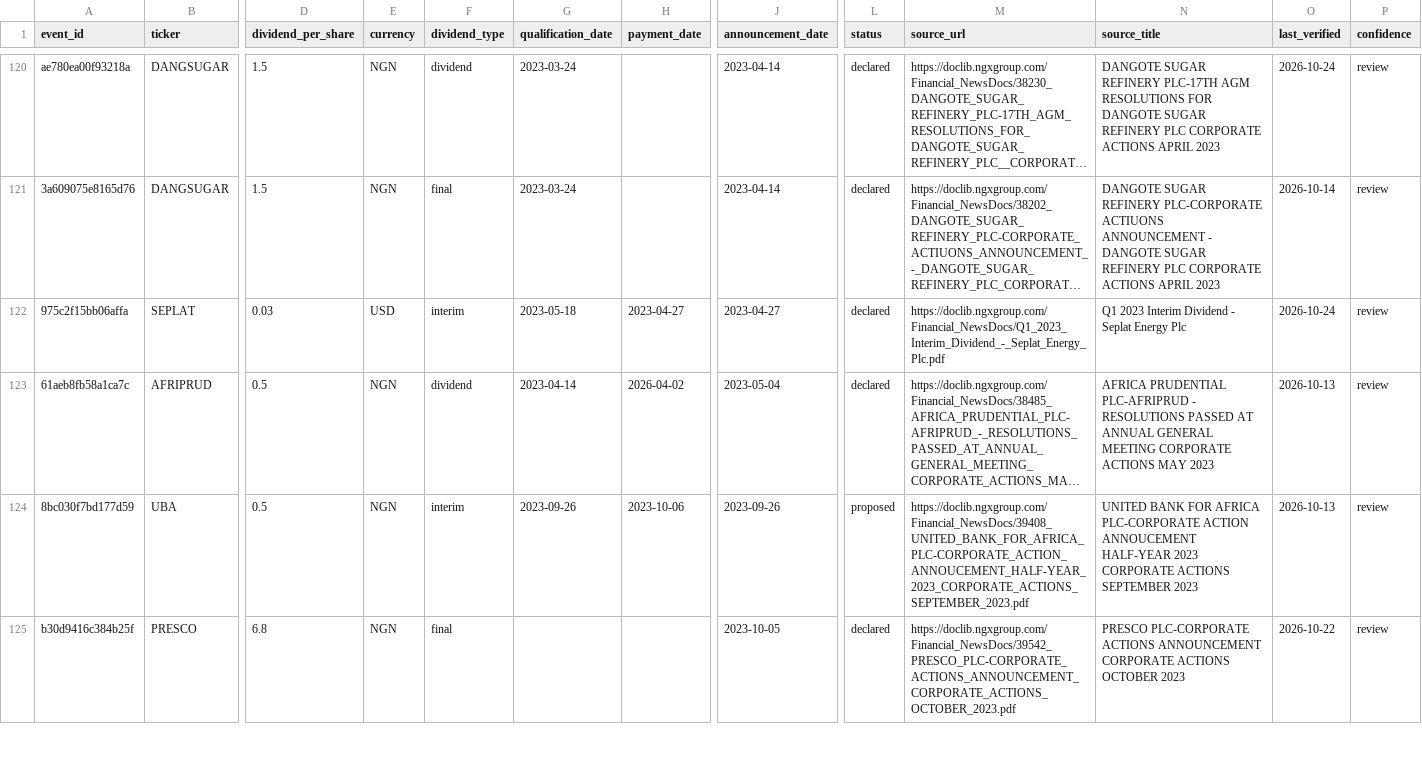
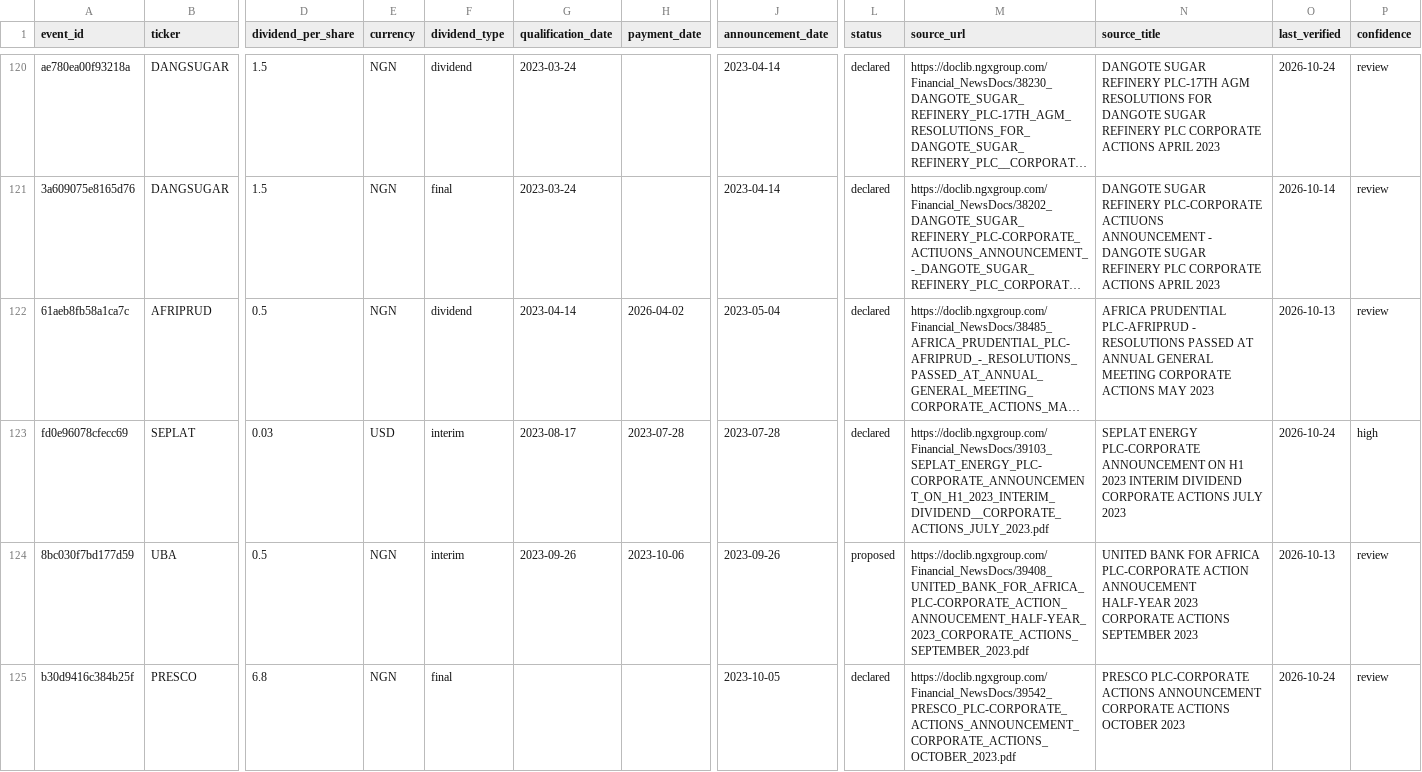
Before and after one commit to osargrrgrn/nairasheets-dividend-feed, a CSV file: docs/pending_dividends.csv, drawn as a sheet; only a part is shown, gaps mark what is left out; long unchanged cells end in …; removed rows and columns are numbered as before the commit, all else as after; rows hold the shown columns only; the diff covers the shown part only; the diff names each change by its address in the sheet, - before the commit and + after, or states it on an @@ line.

```diff
--- a/docs/pending_dividends.csv
+++ b/docs/pending_dividends.csv
-row 122: 975c2f15bb06affa | SEPLAT | 0.03 | USD | interim | 2023-05-18 | 2023-04-27 | 2023-04-27 | declared | https://doclib.ngxgroup.com/Financial_NewsDocs/Q1_2023_Interim_Dividend_-_Seplat_Energy_Plc.pdf | Q1 2023 Interim Dividend - Seplat Energy Plc | 2026-10-24 | review
+row 123: fd0e96078cfecc69 | SEPLAT | 0.03 | USD | interim | 2023-08-17 | 2023-07-28 | 2023-07-28 | declared | https://doclib.ngxgroup.com/Financial_NewsDocs/39103_SEPLAT_ENERGY_PLC-CORPORATE_ANNOUNCEMENT_ON_H1_2023_INTERIM_DIVIDEND__CORPORATE_ACTIONS_JULY_2023.pdf | SEPLAT ENERGY PLC-CORPORATE ANNOUNCEMENT ON H1 2023 INTERIM DIVIDEND CORPORATE ACTIONS JULY 2023 | 2026-10-24 | high
-O125 (last_verified): 2026-10-22
+O125 (last_verified): 2026-10-24
```
Also changed, not shown: 60 edited cells elsewhere in this file, 3 other files.
